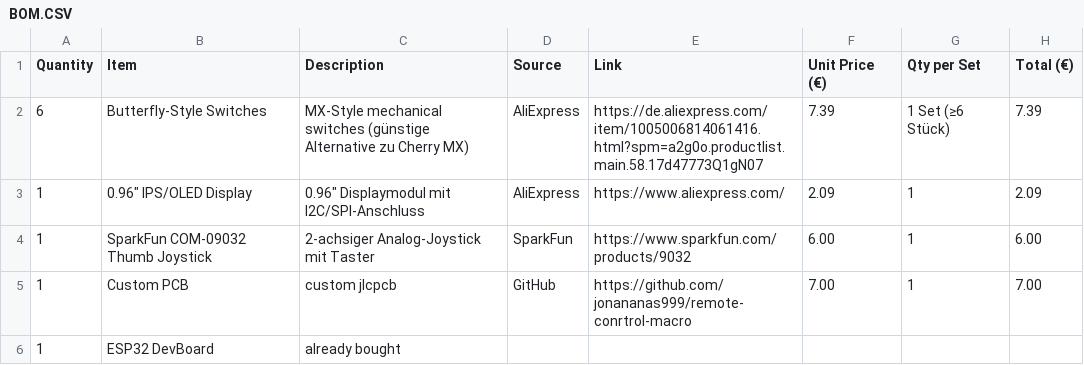
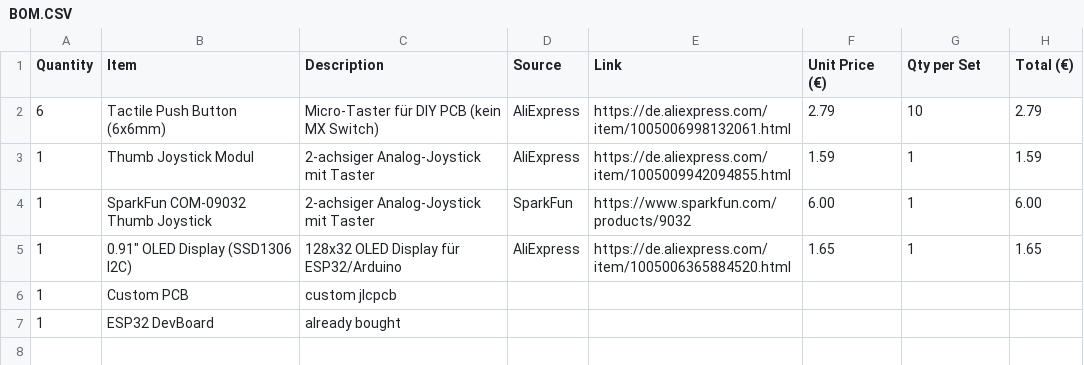
Before and after one commit to jonananas999/remote-conrtrol-macro, a CSV file: BOM.CSV, drawn as a sheet.

Commit message:
Update BOM.CSV

```diff
--- a/BOM.CSV
+++ b/BOM.CSV
@@ -1,6 +1,7 @@
 Quantity,Item,Description,Source,Link,Unit Price (€),Qty per Set,Total (€)
-6,Butterfly-Style Switches,MX-Style mechanical switches (günstige Alternative zu Cherry MX),AliExpress,https://de.aliexpress.com/item/1005006814061416.html?spm=a2g0o.productlist.main.58.17d47773Q1gN07,7.39,1 Set (≥6 Stück),7.39
-1,0.96" IPS/OLED Display,0.96" Displaymodul mit I2C/SPI-Anschluss,AliExpress,https://www.aliexpress.com/,2.09,1,2.09
+6,Tactile Push Button (6x6mm),Micro-Taster für DIY PCB (kein MX Switch),AliExpress,https://de.aliexpress.com/item/1005006998132061.html,2.79,10,2.79
+1,Thumb Joystick Modul,2-achsiger Analog-Joystick mit Taster,AliExpress,https://de.aliexpress.com/item/1005009942094855.html,1.59,1,1.59
 1,SparkFun COM-09032 Thumb Joystick,2-achsiger Analog-Joystick mit Taster,SparkFun,https://www.sparkfun.com/products/9032,6.00,1,6.00
-1,Custom PCB,custom jlcpcb,GitHub,https://github.com/jonananas999/remote-conrtrol-macro,7.00,1,7.00
+1,0.91" OLED Display (SSD1306 I2C),128x32 OLED Display für ESP32/Arduino,AliExpress,https://de.aliexpress.com/item/1005006365884520.html,1.65,1,1.65
+1,Custom PCB,custom jlcpcb
 1,ESP32 DevBoard,already bought
```
